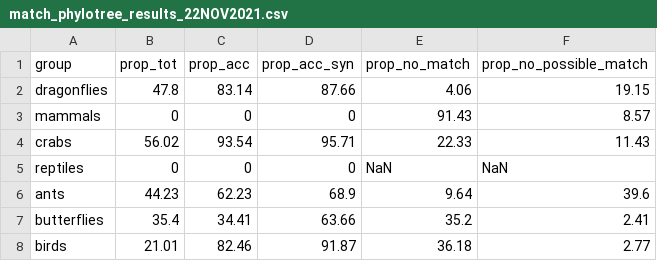
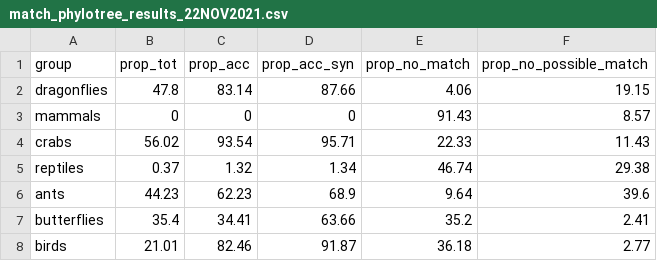
Before and after one commit to AquaAuma/review_gist, a CSV file: results/match_phylotree_results_22NOV2021.csv, drawn as a sheet.

Commit message:
update phylotree coevrage for reptiles

```diff
--- a/results/match_phylotree_results_22NOV2021.csv
+++ b/results/match_phylotree_results_22NOV2021.csv
@@ -4,3 +4,3 @@
 "crabs","56.02","93.54","95.71","22.33","11.43"
-"reptiles","0","0","0","NaN","NaN"
+"reptiles","0.37","1.32","1.34","46.74","29.38"
 "ants","44.23","62.23","68.9","9.64","39.6"
```
Also changed, not shown: 1 other file.
